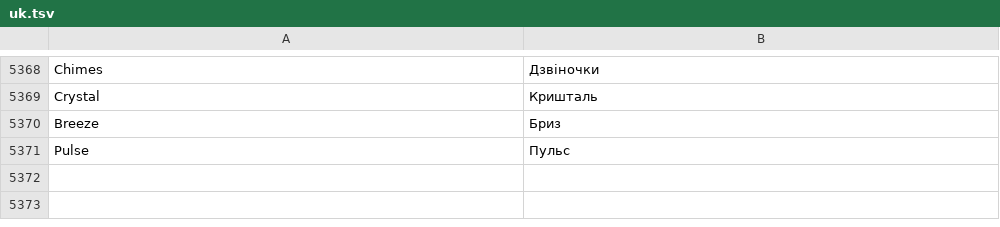
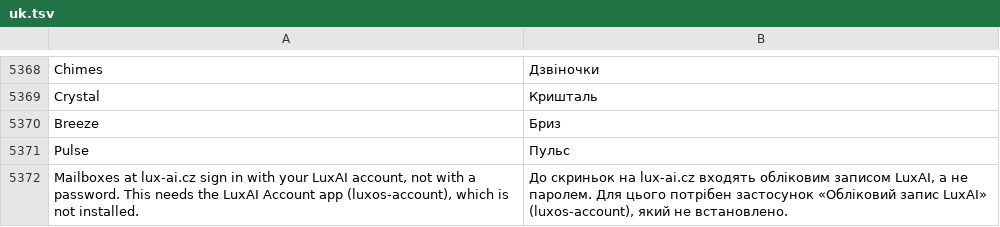
Before and after one commit to luxopes/LuxOS-Arch, a TSV file: packages/luxos-i18n/files/uk.tsv, drawn as a sheet; only a part is shown, gaps mark what is left out.

Commit message:
Mail: an @lux-ai.cz address in Add Account signs in with the LuxAI account, not a password (luxos-mail 1.0.0-17, luxos-i18n 1.0.0-97)
LuxAI mailboxes do not take a password over IMAP; Add Account guessed mail.lux-ai.cz and ended with
'The email address or password is not correct'. Now a LuxAI address (lux-ai.cz; LUXOS_MAIL_LUXAI_DOMAINS
for tests) closes the form and offers the LuxAI mailboxes: right away when the LuxAI account is signed in,
else after 'luxos-account login'; without luxos-account (Mail on another distribution) a message says
what is missing (new string in 12 languages). GUI test: address with a leading space -> login tool ->
mailboxes -> mailbox added with auth luxai, the typed password stored nowhere. test_gui_luxai 5/5,
test_gui, test_gui_providers, test_gui_oauth, test_providers, test_luxai, i18n OK. Coming soon entry.

```diff
--- a/packages/luxos-i18n/files/uk.tsv
+++ b/packages/luxos-i18n/files/uk.tsv
@@ -5371 +5371,2 @@ Breeze	Бриз
 Pulse	Пульс
+Mailboxes at lux-ai.cz sign in with your LuxAI account, not with a password. This needs the LuxAI Account app (luxos-account), which is not installed.	До скриньок на lux-ai.cz входять обліковим записом LuxAI, а не паролем. Для цього потрібен застосунок «Обліковий запис LuxAI» (luxos-account), який не встановлено.
```
Also changed, not shown: packages/luxos-i18n/files/de.tsv, packages/luxos-i18n/files/es.tsv, 15 other files.
